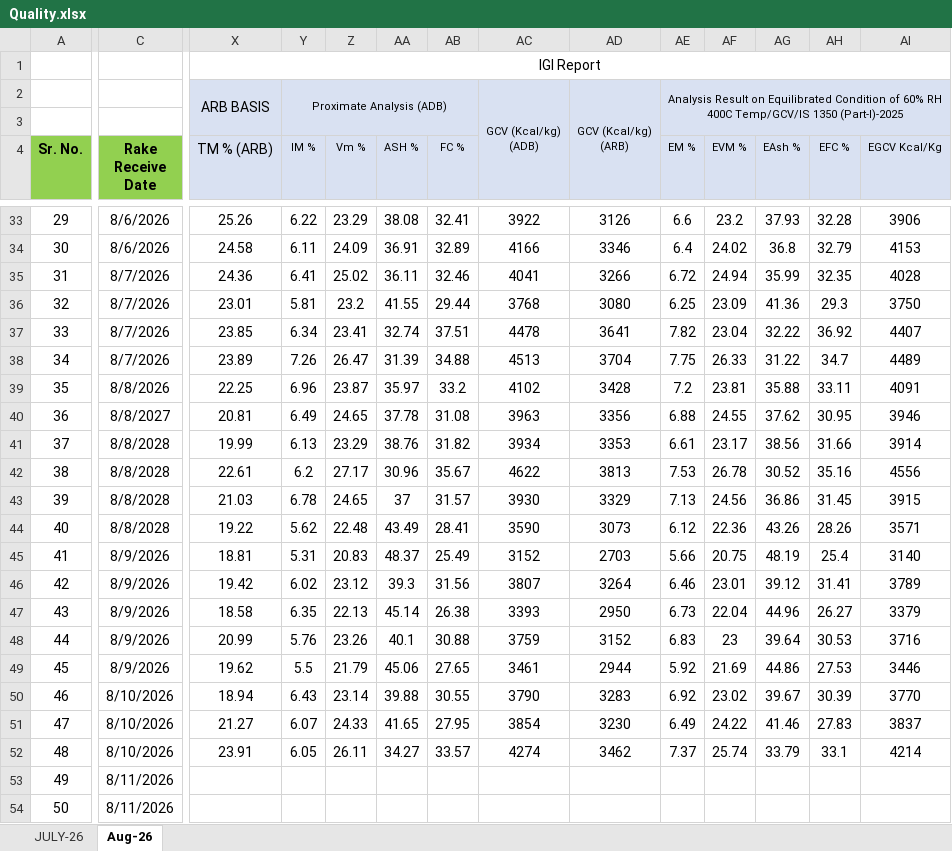
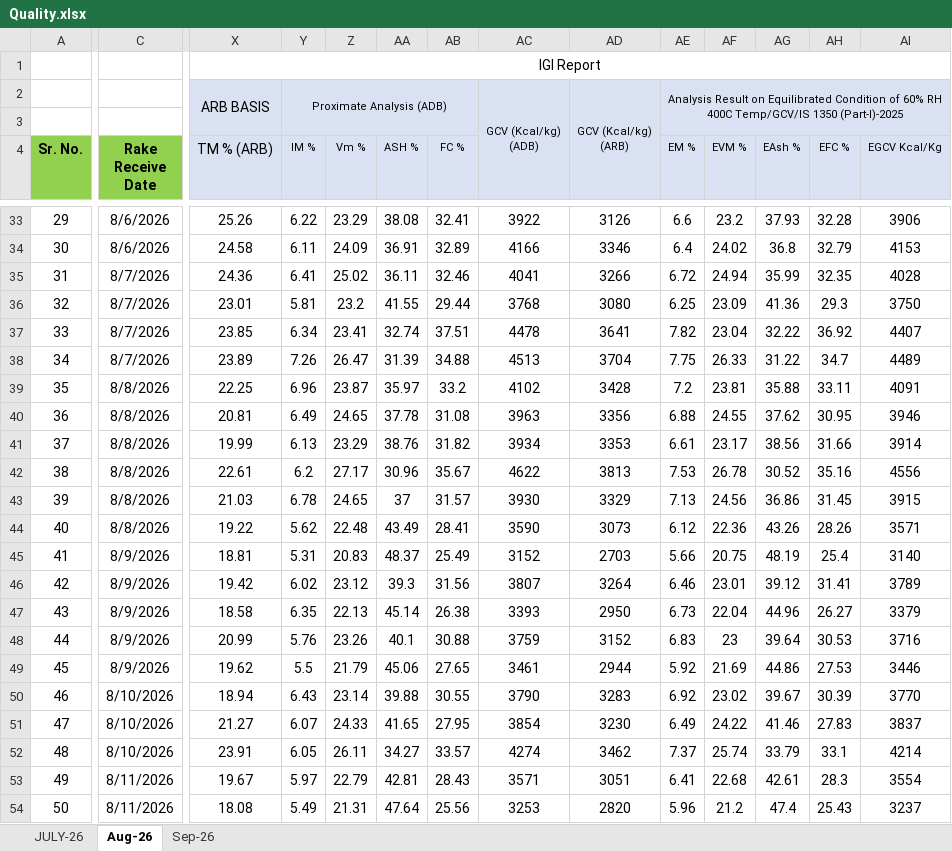
Before and after one commit to eternalethereal43/PPGCL-Dashboard, an Excel workbook: Quality.xlsx, sheet Aug-26, drawn as a sheet; only a part is shown, gaps mark what is left out; values as stored, in another font and other column widths than the file's, no borders; the diff covers the shown part only; the diff names each change by its address in the sheet, - before the commit and + after, or states it on an @@ line.

```diff
--- a/Quality.xlsx (sheet Aug-26)
+++ b/Quality.xlsx (sheet Aug-26)
+sheet tab: Sep-26
-C40 (Rake Receive Date): 8/8/2027
+C40 (Rake Receive Date): 8/8/2026
-C41:C44 (Rake Receive Date): 8/8/2028
+C41:C44 (Rake Receive Date): 8/8/2026
-X53 (TM % (ARB)): (empty)
+X53 (TM % (ARB)): 19.67
-Y53 (IM %): (empty)
+Y53 (IM %): 5.97
-Z53 (Vm %): (empty)
+Z53 (Vm %): 22.79
-AA53 (ASH %): (empty)
+AA53 (ASH %): 42.81
-AB53 (FC %): (empty)
+AB53 (FC %): 28.43
-AC53: (empty)
+AC53: 3571
-AD53: (empty)
+AD53: 3051
-AE53 (EM %): (empty)
+AE53 (EM %): 6.41
-AF53 (EVM %): (empty)
+AF53 (EVM %): 22.68
-AG53 (EAsh %): (empty)
+AG53 (EAsh %): 42.61
-AH53 (EFC %): (empty)
+AH53 (EFC %): 28.3
-AI53 (EGCV Kcal/Kg): (empty)
+AI53 (EGCV Kcal/Kg): 3554
-X54 (TM % (ARB)): (empty)
+X54 (TM % (ARB)): 18.08
-Y54 (IM %): (empty)
+Y54 (IM %): 5.49
-Z54 (Vm %): (empty)
+Z54 (Vm %): 21.31
-AA54 (ASH %): (empty)
+AA54 (ASH %): 47.64
-AB54 (FC %): (empty)
+AB54 (FC %): 25.56
-AC54: (empty)
+AC54: 3253
-AD54: (empty)
+AD54: 2820
-AE54 (EM %): (empty)
+AE54 (EM %): 5.96
-AF54 (EVM %): (empty)
+AF54 (EVM %): 21.2
-AG54 (EAsh %): (empty)
+AG54 (EAsh %): 47.4
-AH54 (EFC %): (empty)
+AH54 (EFC %): 25.43
-AI54 (EGCV Kcal/Kg): (empty)
+AI54 (EGCV Kcal/Kg): 3237
```
Also changed, not shown: 638 edited cells and cell formats elsewhere in this sheet, Freight_data.xlsx, Shortage.xlsx.
